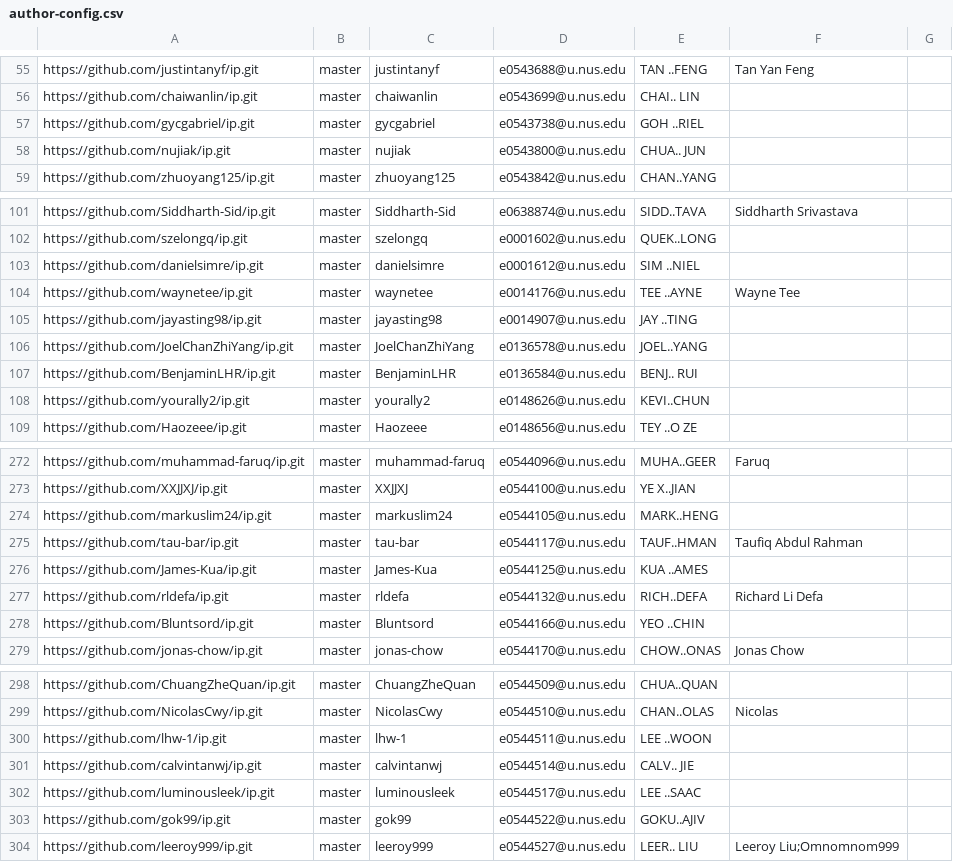
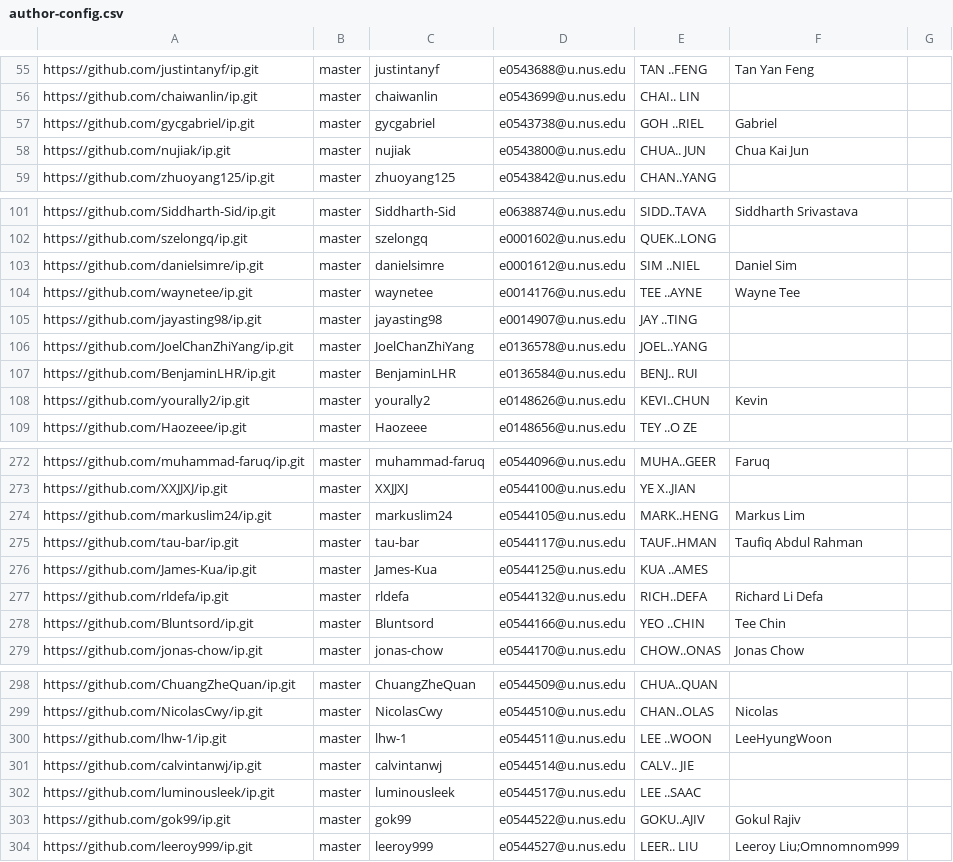
Before and after one commit to nus-cs2103-AY2122S1/ip-dashboard, a CSV file: configs/author-config.csv, drawn as a sheet; only a part is shown, gaps mark what is left out; the diff covers the shown part only.

```diff
--- a/configs/author-config.csv
+++ b/configs/author-config.csv
@@ -56,4 +56,4 @@ https://github.com/justintanyf/ip.git,master,justintanyf,e0543688@u.nus.edu,TAN
 https://github.com/chaiwanlin/ip.git,master,chaiwanlin,e0543699@u.nus.edu,CHAI.. LIN,,
-https://github.com/gycgabriel/ip.git,master,gycgabriel,e0543738@u.nus.edu,GOH ..RIEL,,
-https://github.com/nujiak/ip.git,master,nujiak,e0543800@u.nus.edu,CHUA.. JUN,,
+https://github.com/gycgabriel/ip.git,master,gycgabriel,e0543738@u.nus.edu,GOH ..RIEL,Gabriel,
+https://github.com/nujiak/ip.git,master,nujiak,e0543800@u.nus.edu,CHUA.. JUN,Chua Kai Jun,
 https://github.com/zhuoyang125/ip.git,master,zhuoyang125,e0543842@u.nus.edu,CHAN..YANG,,
@@ -102,3 +102,3 @@ https://github.com/Siddharth-Sid/ip.git,master,Siddharth-Sid,e0638874@u.nus.edu,
 https://github.com/szelongq/ip.git,master,szelongq,e0001602@u.nus.edu,QUEK..LONG,,
-https://github.com/danielsimre/ip.git,master,danielsimre,e0001612@u.nus.edu,SIM ..NIEL,,
+https://github.com/danielsimre/ip.git,master,danielsimre,e0001612@u.nus.edu,SIM ..NIEL,Daniel Sim,
 https://github.com/waynetee/ip.git,master,waynetee,e0014176@u.nus.edu,TEE ..AYNE,Wayne Tee,
@@ -107,3 +107,3 @@ https://github.com/JoelChanZhiYang/ip.git,master,JoelChanZhiYang,e0136578@u.nus.
 https://github.com/BenjaminLHR/ip.git,master,BenjaminLHR,e0136584@u.nus.edu,BENJ.. RUI,,
-https://github.com/yourally2/ip.git,master,yourally2,e0148626@u.nus.edu,KEVI..CHUN,,
+https://github.com/yourally2/ip.git,master,yourally2,e0148626@u.nus.edu,KEVI..CHUN,Kevin,
 https://github.com/Haozeee/ip.git,master,Haozeee,e0148656@u.nus.edu,TEY ..O ZE,,
@@ -273,3 +273,3 @@ https://github.com/muhammad-faruq/ip.git,master,muhammad-faruq,e0544096@u.nus.ed
 https://github.com/XXJJXJ/ip.git,master,XXJJXJ,e0544100@u.nus.edu,YE X..JIAN,,
-https://github.com/markuslim24/ip.git,master,markuslim24,e0544105@u.nus.edu,MARK..HENG,,
+https://github.com/markuslim24/ip.git,master,markuslim24,e0544105@u.nus.edu,MARK..HENG,Markus Lim,
 https://github.com/tau-bar/ip.git,master,tau-bar,e0544117@u.nus.edu,TAUF..HMAN,Taufiq Abdul Rahman,
@@ -277,3 +277,3 @@ https://github.com/James-Kua/ip.git,master,James-Kua,e0544125@u.nus.edu,KUA ..AM
 https://github.com/rldefa/ip.git,master,rldefa,e0544132@u.nus.edu,RICH..DEFA,Richard Li Defa,
-https://github.com/Bluntsord/ip.git,master,Bluntsord,e0544166@u.nus.edu,YEO ..CHIN,,
+https://github.com/Bluntsord/ip.git,master,Bluntsord,e0544166@u.nus.edu,YEO ..CHIN,Tee Chin,
 https://github.com/jonas-chow/ip.git,master,jonas-chow,e0544170@u.nus.edu,CHOW..ONAS,Jonas Chow,
@@ -299,6 +299,6 @@ https://github.com/ChuangZheQuan/ip.git,master,ChuangZheQuan,e0544509@u.nus.edu,
 https://github.com/NicolasCwy/ip.git,master,NicolasCwy,e0544510@u.nus.edu,CHAN..OLAS,Nicolas,
-https://github.com/lhw-1/ip.git,master,lhw-1,e0544511@u.nus.edu,LEE ..WOON,,
+https://github.com/lhw-1/ip.git,master,lhw-1,e0544511@u.nus.edu,LEE ..WOON,LeeHyungWoon,
 https://github.com/calvintanwj/ip.git,master,calvintanwj,e0544514@u.nus.edu,CALV.. JIE,,
 https://github.com/luminousleek/ip.git,master,luminousleek,e0544517@u.nus.edu,LEE ..SAAC,,
-https://github.com/gok99/ip.git,master,gok99,e0544522@u.nus.edu,GOKU..AJIV,,
+https://github.com/gok99/ip.git,master,gok99,e0544522@u.nus.edu,GOKU..AJIV,Gokul Rajiv,
 https://github.com/leeroy999/ip.git,master,leeroy999,e0544527@u.nus.edu,LEER.. LIU,Leeroy Liu;Omnomnom999,
```
Also changed, not shown: 35 edited cells elsewhere in this file.
